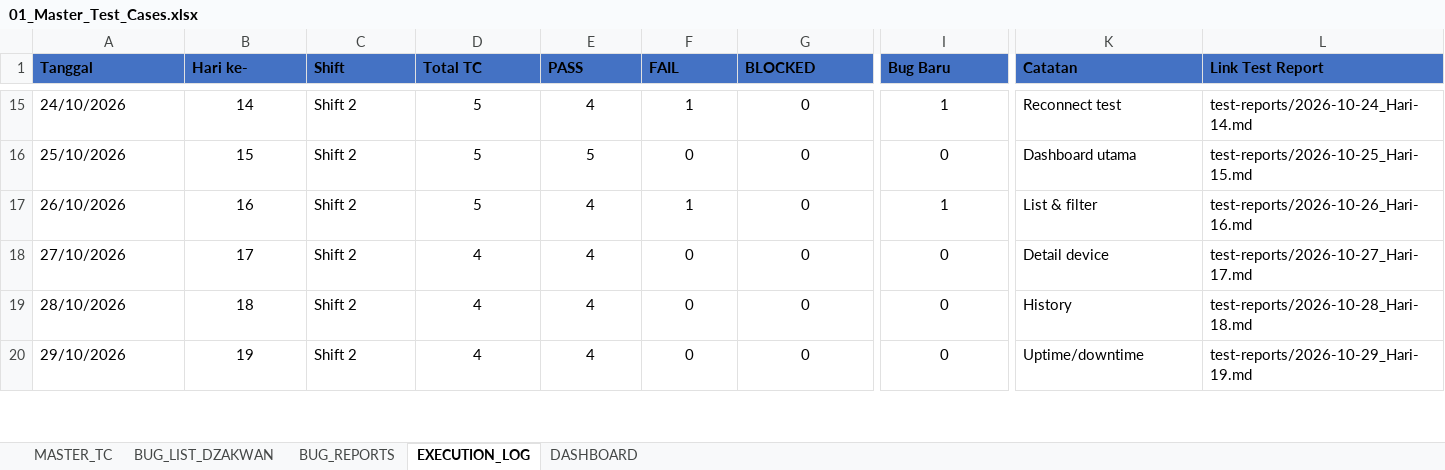
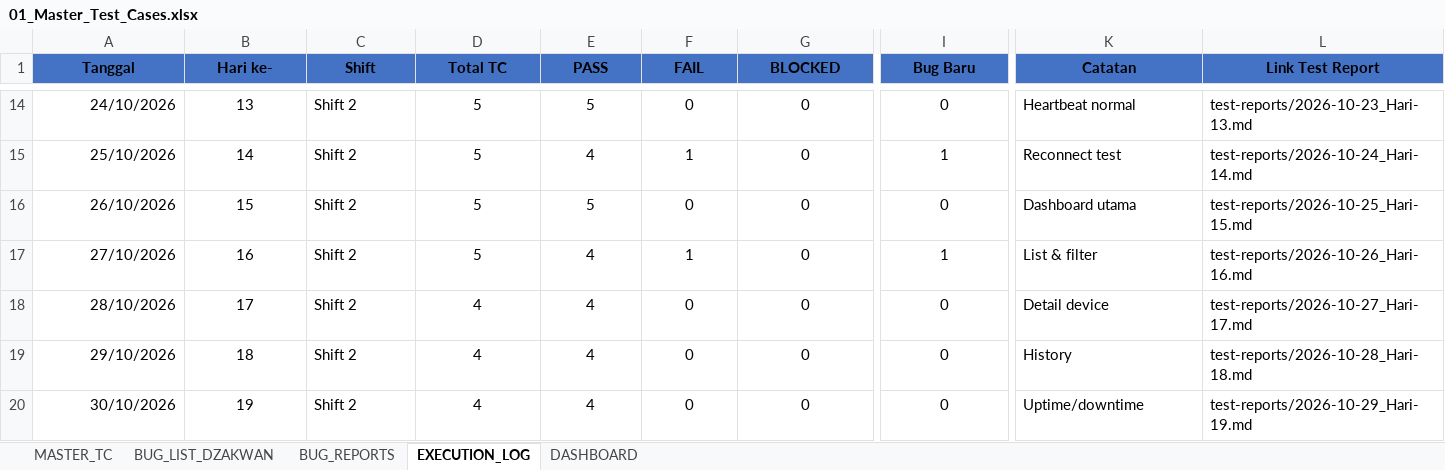
Before and after one commit to T-AIMS/T-AIMS, an Excel workbook: docs/qa/01_Master_Test_Cases.xlsx, sheet EXECUTION_LOG, drawn as a sheet; only a part is shown, gaps mark what is left out; values as stored, in another font and other column widths than the file's, no borders; addresses are those after the commit; rows hold the shown columns only; the diff covers the shown part only; the diff names each change by its address in the sheet, - before the commit and + after, or states it on an @@ line.

```diff
--- a/docs/qa/01_Master_Test_Cases.xlsx (sheet EXECUTION_LOG)
+++ b/docs/qa/01_Master_Test_Cases.xlsx (sheet EXECUTION_LOG)
-A1:L1 alignment: left
+A1:L1 alignment: center
-A14:A19 alignment: left
+A14:A19 alignment: right
-B14 (Hari ke-): 14
+B14 (Hari ke-): 13
-E14 (PASS): 4
+E14 (PASS): 5
-F14 (FAIL): 1
+F14 (FAIL): 0
-I14 (Bug Baru): 1
+I14 (Bug Baru): 0
-K14 (Catatan): Reconnect test
+K14 (Catatan): Heartbeat normal
-L14 (Link Test Report): test-reports/2026-10-24_Hari-14.md
+L14 (Link Test Report): test-reports/2026-10-23_Hari-13.md
-B15 (Hari ke-): 15
+B15 (Hari ke-): 14
-E15 (PASS): 5
+E15 (PASS): 4
-F15 (FAIL): 0
+F15 (FAIL): 1
-I15 (Bug Baru): 0
+I15 (Bug Baru): 1
-K15 (Catatan): Dashboard utama
+K15 (Catatan): Reconnect test
-L15 (Link Test Report): test-reports/2026-10-25_Hari-15.md
+L15 (Link Test Report): test-reports/2026-10-24_Hari-14.md
-B16 (Hari ke-): 16
+B16 (Hari ke-): 15
-E16 (PASS): 4
+E16 (PASS): 5
-F16 (FAIL): 1
+F16 (FAIL): 0
-I16 (Bug Baru): 1
+I16 (Bug Baru): 0
-K16 (Catatan): List & filter
+K16 (Catatan): Dashboard utama
-L16 (Link Test Report): test-reports/2026-10-26_Hari-16.md
+L16 (Link Test Report): test-reports/2026-10-25_Hari-15.md
-B17 (Hari ke-): 17
+B17 (Hari ke-): 16
-D17 (Total TC): 4
+D17 (Total TC): 5
-F17 (FAIL): 0
+F17 (FAIL): 1
-I17 (Bug Baru): 0
+I17 (Bug Baru): 1
-K17 (Catatan): Detail device
+K17 (Catatan): List & filter
-L17 (Link Test Report): test-reports/2026-10-27_Hari-17.md
+L17 (Link Test Report): test-reports/2026-10-26_Hari-16.md
-B18 (Hari ke-): 18
+B18 (Hari ke-): 17
-K18 (Catatan): History
+K18 (Catatan): Detail device
-L18 (Link Test Report): test-reports/2026-10-28_Hari-18.md
+L18 (Link Test Report): test-reports/2026-10-27_Hari-17.md
-B19 (Hari ke-): 19
+B19 (Hari ke-): 18
-K19 (Catatan): Uptime/downtime
+K19 (Catatan): History
-L19 (Link Test Report): test-reports/2026-10-29_Hari-19.md
+L19 (Link Test Report): test-reports/2026-10-28_Hari-18.md
+row 20: 30/10/2026 | 19 | Shift 2 | 4 | 4 | 0 | 0 | 0 | Uptime/downtime | test-reports/2026-10-29_Hari-19.md
```
Also changed, not shown: 1 added row, 2 removed rows, 102 edited cells and cell formats elsewhere in this sheet, sheet BUG_LIST_DZAKWAN, sheet BUG_REPORTS, sheet DASHBOARD.
